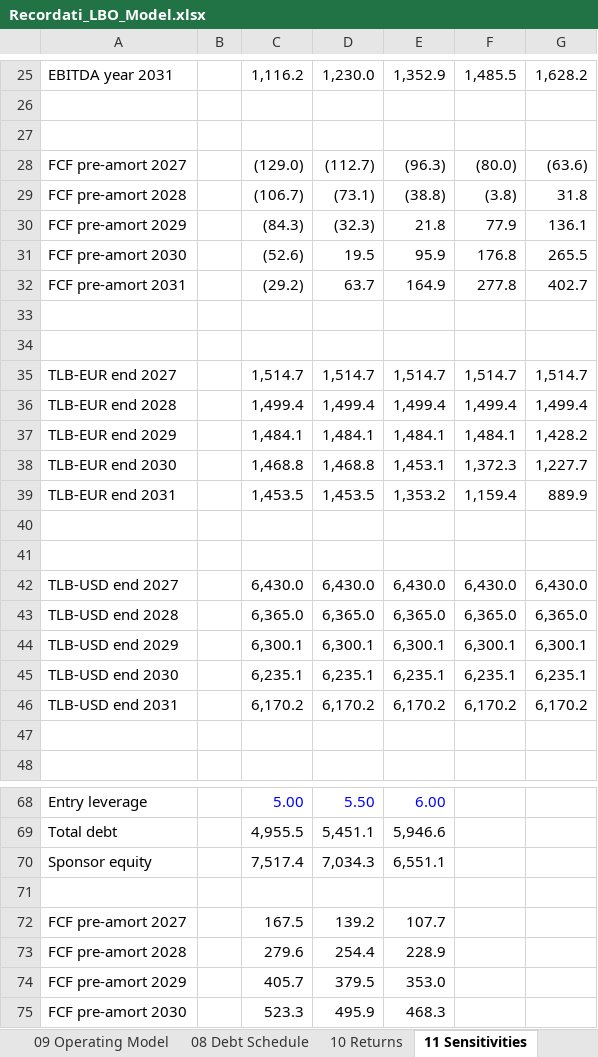
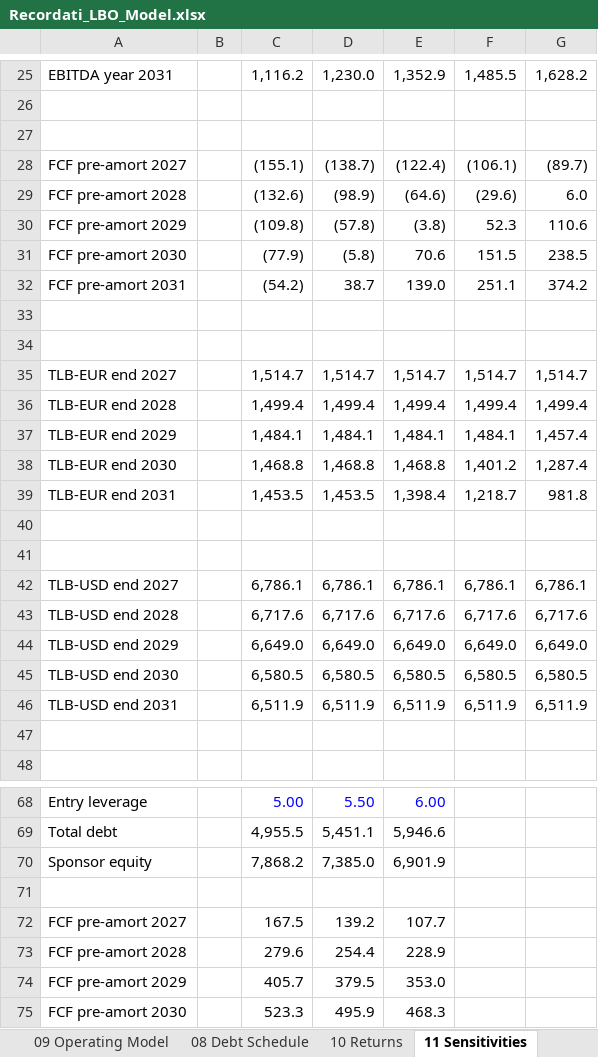
Before and after one commit to tanmaygambhir37-design/investment-research, an Excel workbook: models/Recordati_LBO_Model.xlsx, sheet 11 Sensitivities, drawn as a sheet; only a part is shown, gaps mark what is left out; values as stored, in another font and other column widths than the file's, no borders; removed rows and columns are numbered as before the commit, all else as after; the diff covers the shown part only; the diff names each change by its address in the sheet, - before the commit and + after, or states it on an @@ line.

```diff
--- a/models/Recordati_LBO_Model.xlsx (sheet 11 Sensitivities)
+++ b/models/Recordati_LBO_Model.xlsx (sheet 11 Sensitivities)
-row 28: FCF pre-amort 2027 |  | (129.0) | (112.7) | (96.3) | (80.0) | (63.6)
-row 29: FCF pre-amort 2028 |  | (106.7) | (73.1) | (38.8) | (3.8) | 31.8
-row 30: FCF pre-amort 2029 |  | (84.3) | (32.3) | 21.8 | 77.9 | 136.1
-row 31: FCF pre-amort 2030 |  | (52.6) | 19.5 | 95.9 | 176.8 | 265.5
-row 32: FCF pre-amort 2031 |  | (29.2) | 63.7 | 164.9 | 277.8 | 402.7
+row 28: FCF pre-amort 2027 |  | (155.1) | (138.7) | (122.4) | (106.1) | (89.7)
+row 29: FCF pre-amort 2028 |  | (132.6) | (98.9) | (64.6) | (29.6) | 6.0
+row 30: FCF pre-amort 2029 |  | (109.8) | (57.8) | (3.8) | 52.3 | 110.6
+row 31: FCF pre-amort 2030 |  | (77.9) | (5.8) | 70.6 | 151.5 | 238.5
+row 32: FCF pre-amort 2031 |  | (54.2) | 38.7 | 139.0 | 251.1 | 374.2
-G37: 1,428.2
+G37: 1,457.4
-E38: 1,453.1
+E38: 1,468.8
-F38: 1,372.3
+F38: 1,401.2
-G38: 1,227.7
+G38: 1,287.4
-E39: 1,353.2
+E39: 1,398.4
-F39: 1,159.4
+F39: 1,218.7
-G39: 889.9
+G39: 981.8
-row 42: TLB-USD end 2027 |  | 6,430.0 | 6,430.0 | 6,430.0 | 6,430.0 | 6,430.0
-row 43: TLB-USD end 2028 |  | 6,365.0 | 6,365.0 | 6,365.0 | 6,365.0 | 6,365.0
-row 44: TLB-USD end 2029 |  | 6,300.1 | 6,300.1 | 6,300.1 | 6,300.1 | 6,300.1
-row 45: TLB-USD end 2030 |  | 6,235.1 | 6,235.1 | 6,235.1 | 6,235.1 | 6,235.1
-row 46: TLB-USD end 2031 |  | 6,170.2 | 6,170.2 | 6,170.2 | 6,170.2 | 6,170.2
+row 42: TLB-USD end 2027 |  | 6,786.1 | 6,786.1 | 6,786.1 | 6,786.1 | 6,786.1
+row 43: TLB-USD end 2028 |  | 6,717.6 | 6,717.6 | 6,717.6 | 6,717.6 | 6,717.6
+row 44: TLB-USD end 2029 |  | 6,649.0 | 6,649.0 | 6,649.0 | 6,649.0 | 6,649.0
+row 45: TLB-USD end 2030 |  | 6,580.5 | 6,580.5 | 6,580.5 | 6,580.5 | 6,580.5
+row 46: TLB-USD end 2031 |  | 6,511.9 | 6,511.9 | 6,511.9 | 6,511.9 | 6,511.9
-row 70: Sponsor equity |  | 7,517.4 | 7,034.3 | 6,551.1
+row 70: Sponsor equity |  | 7,868.2 | 7,385.0 | 6,901.9
```
Also changed, not shown: 17 added rows and 17 removed rows elsewhere in this sheet, sheet 08 Debt Schedule, sheet 10 Returns, sheet 07 Purchase Price, sheet 12 Charts, sheet 06 Sources & Uses, sheet 13 Dashboard, 2 more sheets, charts or pictures, 2 other files.
